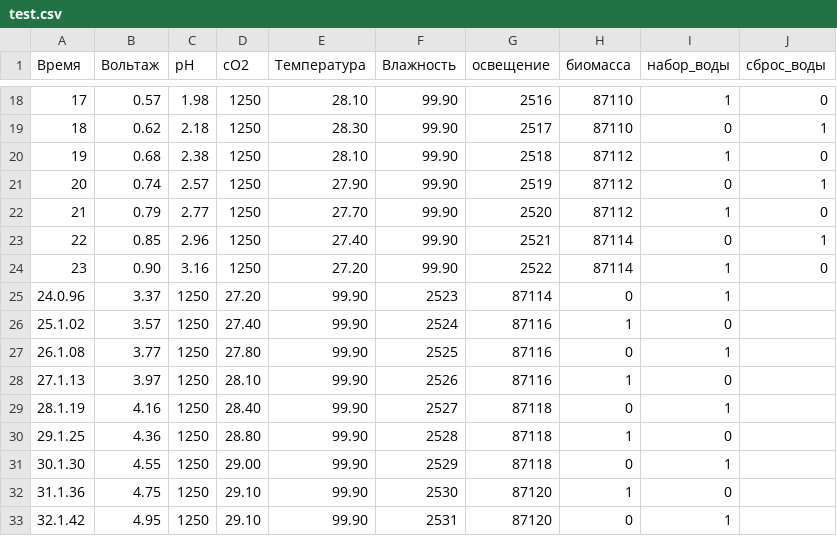
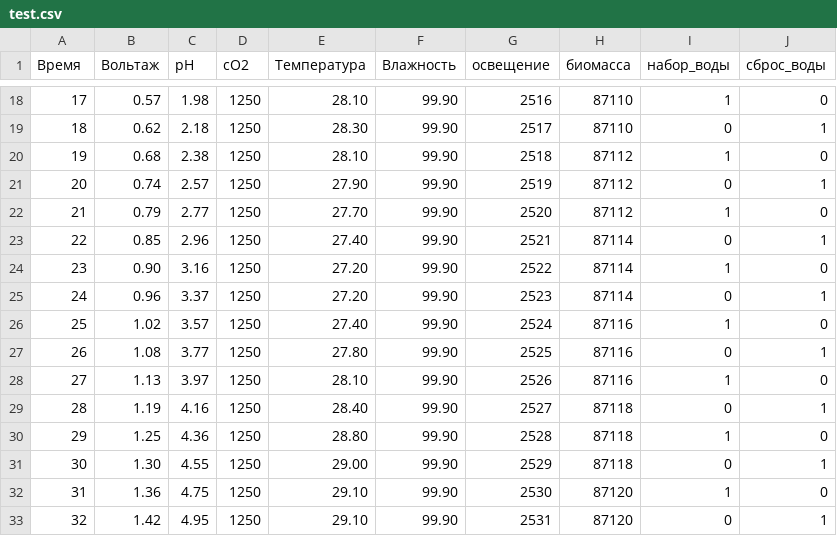
Before and after one commit to MCXA/mcxa.github.io, a CSV file: test.csv, drawn as a sheet; only a part is shown, gaps mark what is left out; removed rows and columns are numbered as before the commit, all else as after; the diff names each change by its address in the sheet, - before the commit and + after, or states it on an @@ line.

Commit message:
Update test.csv

```diff
--- a/test.csv
+++ b/test.csv
-row 25: 24.0.96 | 3.37 | 1250 | 27.20 | 99.90 | 2523 | 87114 | 0 | 1
-row 26: 25.1.02 | 3.57 | 1250 | 27.40 | 99.90 | 2524 | 87116 | 1 | 0
-row 27: 26.1.08 | 3.77 | 1250 | 27.80 | 99.90 | 2525 | 87116 | 0 | 1
-row 28: 27.1.13 | 3.97 | 1250 | 28.10 | 99.90 | 2526 | 87116 | 1 | 0
-row 29: 28.1.19 | 4.16 | 1250 | 28.40 | 99.90 | 2527 | 87118 | 0 | 1
-row 30: 29.1.25 | 4.36 | 1250 | 28.80 | 99.90 | 2528 | 87118 | 1 | 0
-row 31: 30.1.30 | 4.55 | 1250 | 29.00 | 99.90 | 2529 | 87118 | 0 | 1
-row 32: 31.1.36 | 4.75 | 1250 | 29.10 | 99.90 | 2530 | 87120 | 1 | 0
-row 33: 32.1.42 | 4.95 | 1250 | 29.10 | 99.90 | 2531 | 87120 | 0 | 1
+row 25: 24 | 0.96 | 3.37 | 1250 | 27.20 | 99.90 | 2523 | 87114 | 0 | 1
+row 26: 25 | 1.02 | 3.57 | 1250 | 27.40 | 99.90 | 2524 | 87116 | 1 | 0
+row 27: 26 | 1.08 | 3.77 | 1250 | 27.80 | 99.90 | 2525 | 87116 | 0 | 1
+row 28: 27 | 1.13 | 3.97 | 1250 | 28.10 | 99.90 | 2526 | 87116 | 1 | 0
+row 29: 28 | 1.19 | 4.16 | 1250 | 28.40 | 99.90 | 2527 | 87118 | 0 | 1
+row 30: 29 | 1.25 | 4.36 | 1250 | 28.80 | 99.90 | 2528 | 87118 | 1 | 0
+row 31: 30 | 1.30 | 4.55 | 1250 | 29.00 | 99.90 | 2529 | 87118 | 0 | 1
+row 32: 31 | 1.36 | 4.75 | 1250 | 29.10 | 99.90 | 2530 | 87120 | 1 | 0
+row 33: 32 | 1.42 | 4.95 | 1250 | 29.10 | 99.90 | 2531 | 87120 | 0 | 1
```
